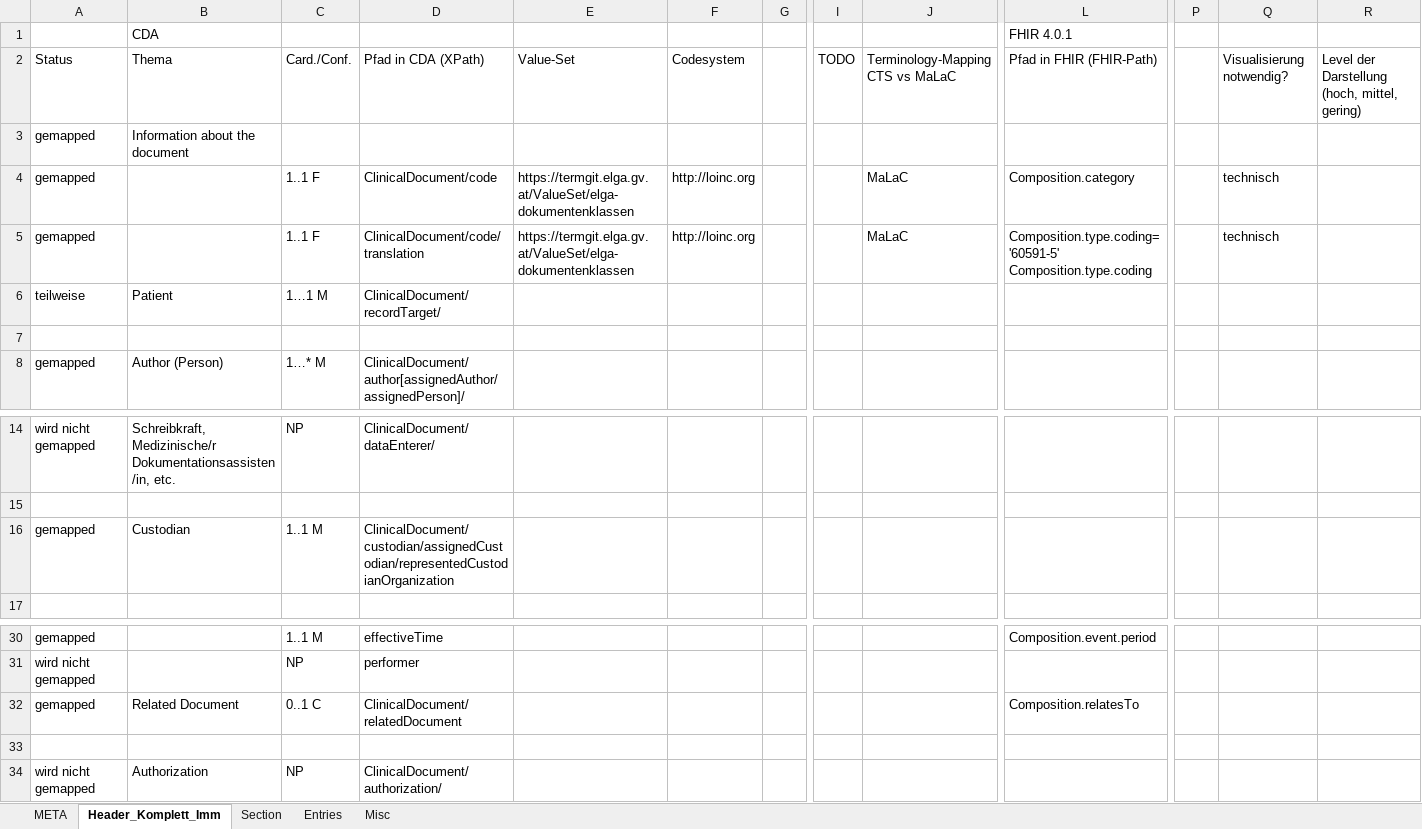
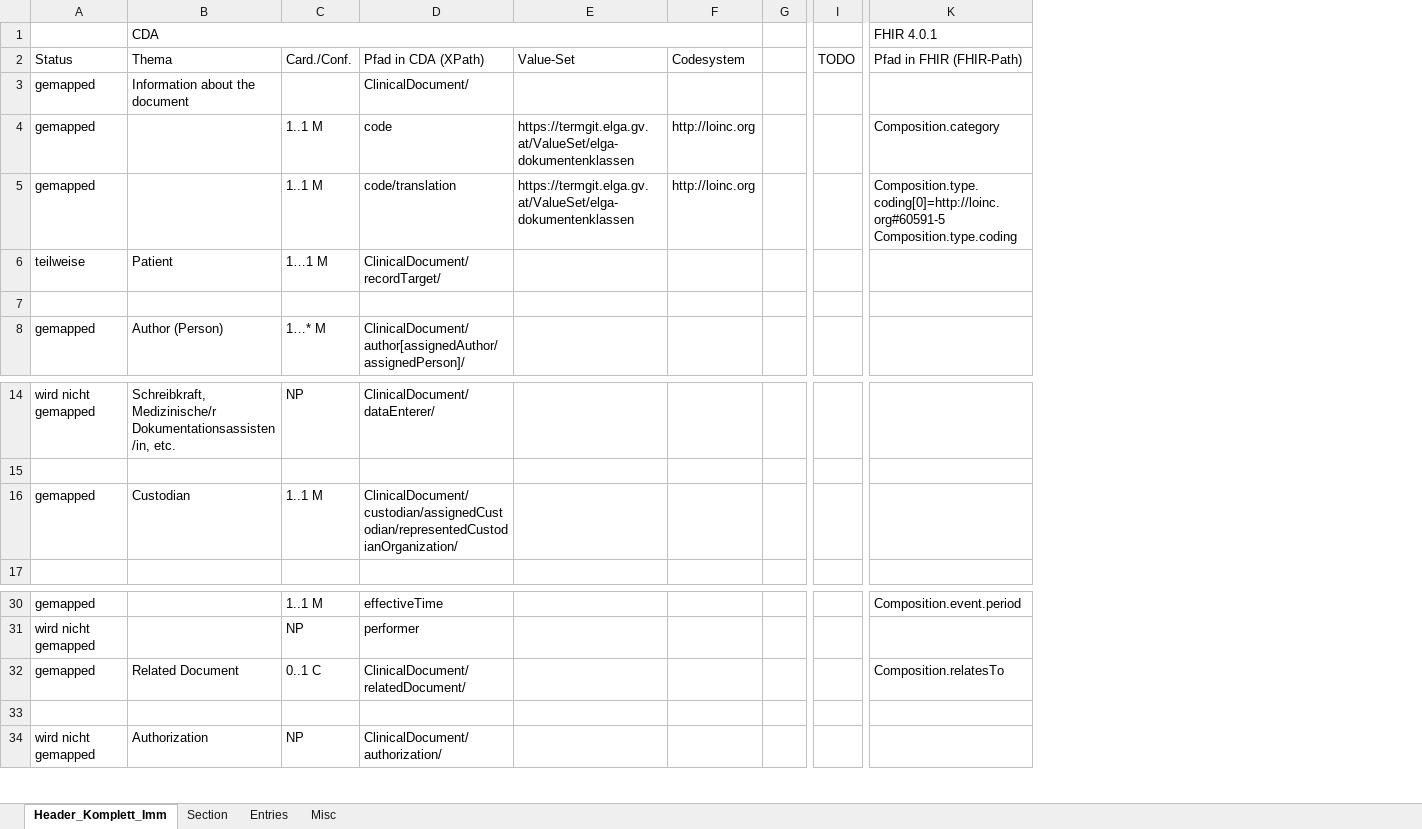
Before and after one commit to HL7Austria/CDA2FHIR, an Excel workbook: python-maps/documentation/CDA2FHIR_elga_eImpf_groups.xlsx, sheet Header_Komplett_Imm, drawn as a sheet; only a part is shown, gaps mark what is left out; values as stored, in another font and other column widths than the file's, no cell formats; conditional formats not drawn; removed rows and columns are numbered as before the commit, all else as after; ↵ is a line break in a cell; the diff names each change by its address in the sheet, - before the commit and + after, or states it on an @@ line.

Commit message:
Update documentation

```diff
--- a/python-maps/documentation/CDA2FHIR_elga_eImpf_groups.xlsx (sheet Header_Komplett_Imm)
+++ b/python-maps/documentation/CDA2FHIR_elga_eImpf_groups.xlsx (sheet Header_Komplett_Imm)
-sheet tab: META
-column J, rows 2-5: Terminology-Mapping ↵ CTS vs MaLaC |  | MaLaC | MaLaC
-column P, empty
-column Q, rows 2-5: Visualisierung notwendig? |  | technisch | technisch
-column R, row 2: Level der Darstellung (hoch, mittel, gering)
+B1:F1 merged
-D3: (empty)
+D3: ClinicalDocument/
-C4:C5: 1..1 F
+C4:C5: 1..1 M
-D4: ClinicalDocument/code
+D4: code
-D5: ClinicalDocument/code/translation
+D5: code/translation
-K5 (FHIR 4.0.1): Composition.type.coding='60591-5' ↵ Composition.type.coding
+K5 (FHIR 4.0.1): Composition.type.coding[0]=http://loinc.org#60591-5 ↵ Composition.type.coding
-D16: ClinicalDocument/custodian/assignedCustodian/representedCustodianOrganization
+D16: ClinicalDocument/custodian/assignedCustodian/representedCustodianOrganization/
-D32: ClinicalDocument/relatedDocument
+D32: ClinicalDocument/relatedDocument/
```
Also changed, not shown: sheet Entries, sheet Section, sheet Misc, cell formats, python-maps/documentation/CDA2FHIR_elga_general_groups.xlsx.
